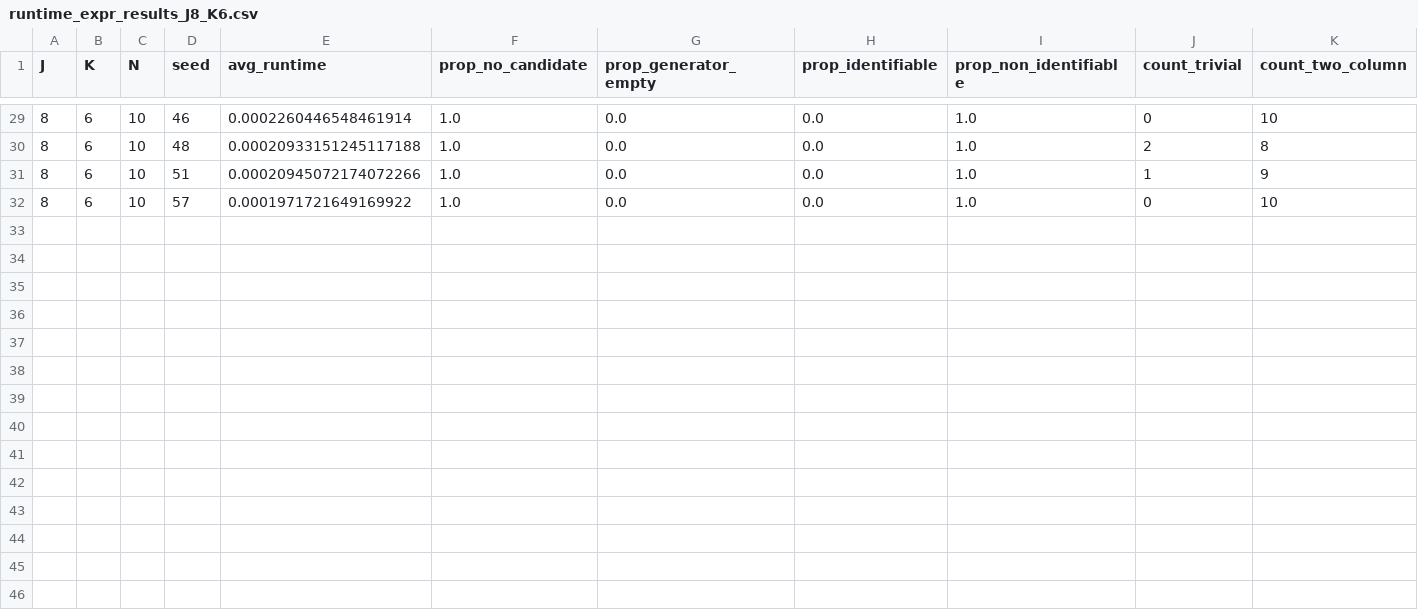
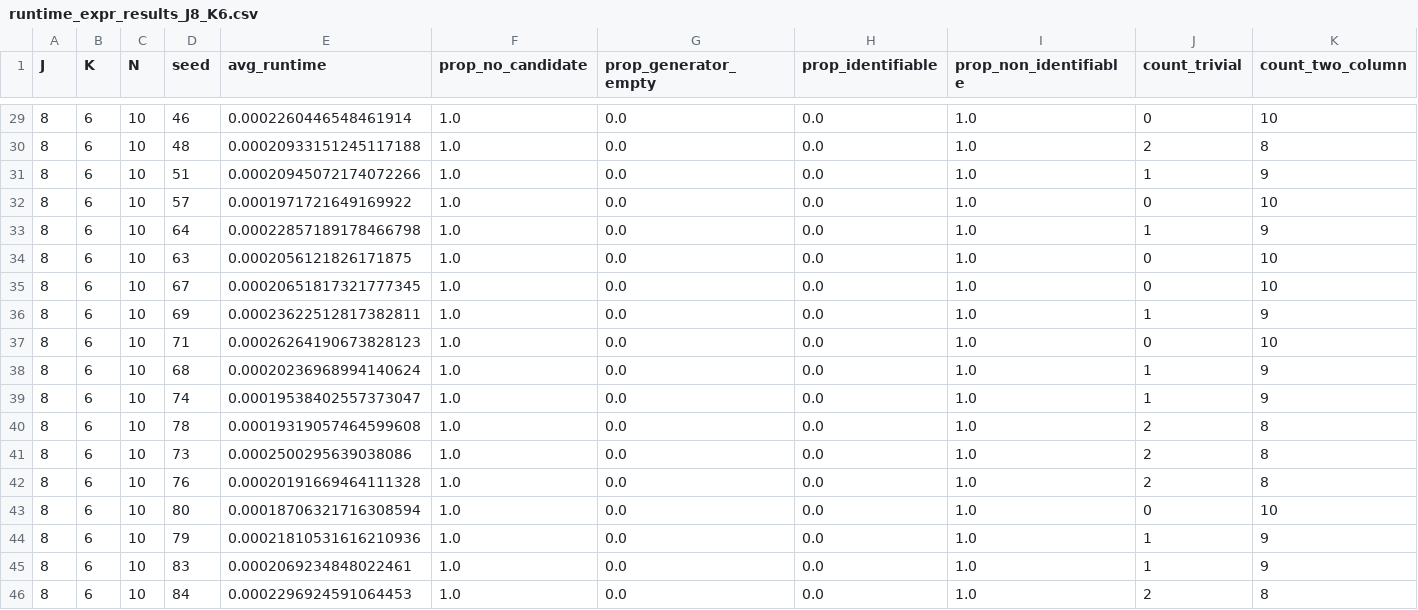
Before and after one commit to Mengqi-Lin/idQ, a CSV file: jobs/data/runtime_expr_results_J8_K6.csv, drawn as a sheet; only a part is shown, gaps mark what is left out; rows hold the shown columns only; the diff names each change by its address in the sheet, - before the commit and + after, or states it on an @@ line.

```diff
--- a/jobs/data/runtime_expr_results_J8_K6.csv
+++ b/jobs/data/runtime_expr_results_J8_K6.csv
+row 33: 8 | 6 | 10 | 64 | 0.00022857189178466798 | 1.0 | 0.0 | 0.0 | 1.0 | 1 | 9
+row 34: 8 | 6 | 10 | 63 | 0.0002056121826171875 | 1.0 | 0.0 | 0.0 | 1.0 | 0 | 10
+row 35: 8 | 6 | 10 | 67 | 0.00020651817321777345 | 1.0 | 0.0 | 0.0 | 1.0 | 0 | 10
+row 36: 8 | 6 | 10 | 69 | 0.00023622512817382811 | 1.0 | 0.0 | 0.0 | 1.0 | 1 | 9
+row 37: 8 | 6 | 10 | 71 | 0.00026264190673828123 | 1.0 | 0.0 | 0.0 | 1.0 | 0 | 10
+row 38: 8 | 6 | 10 | 68 | 0.00020236968994140624 | 1.0 | 0.0 | 0.0 | 1.0 | 1 | 9
+row 39: 8 | 6 | 10 | 74 | 0.00019538402557373047 | 1.0 | 0.0 | 0.0 | 1.0 | 1 | 9
+row 40: 8 | 6 | 10 | 78 | 0.00019319057464599608 | 1.0 | 0.0 | 0.0 | 1.0 | 2 | 8
+row 41: 8 | 6 | 10 | 73 | 0.0002500295639038086 | 1.0 | 0.0 | 0.0 | 1.0 | 2 | 8
+row 42: 8 | 6 | 10 | 76 | 0.00020191669464111328 | 1.0 | 0.0 | 0.0 | 1.0 | 2 | 8
+row 43: 8 | 6 | 10 | 80 | 0.00018706321716308594 | 1.0 | 0.0 | 0.0 | 1.0 | 0 | 10
+row 44: 8 | 6 | 10 | 79 | 0.00021810531616210936 | 1.0 | 0.0 | 0.0 | 1.0 | 1 | 9
+row 45: 8 | 6 | 10 | 83 | 0.0002069234848022461 | 1.0 | 0.0 | 0.0 | 1.0 | 1 | 9
+row 46: 8 | 6 | 10 | 84 | 0.0002296924591064453 | 1.0 | 0.0 | 0.0 | 1.0 | 2 | 8
```
Also changed, not shown: jobs/data/runtime_expr_results_J7_K5.csv, jobs/data/runtime_expr_results_J8_K5.csv, 24 other files.
